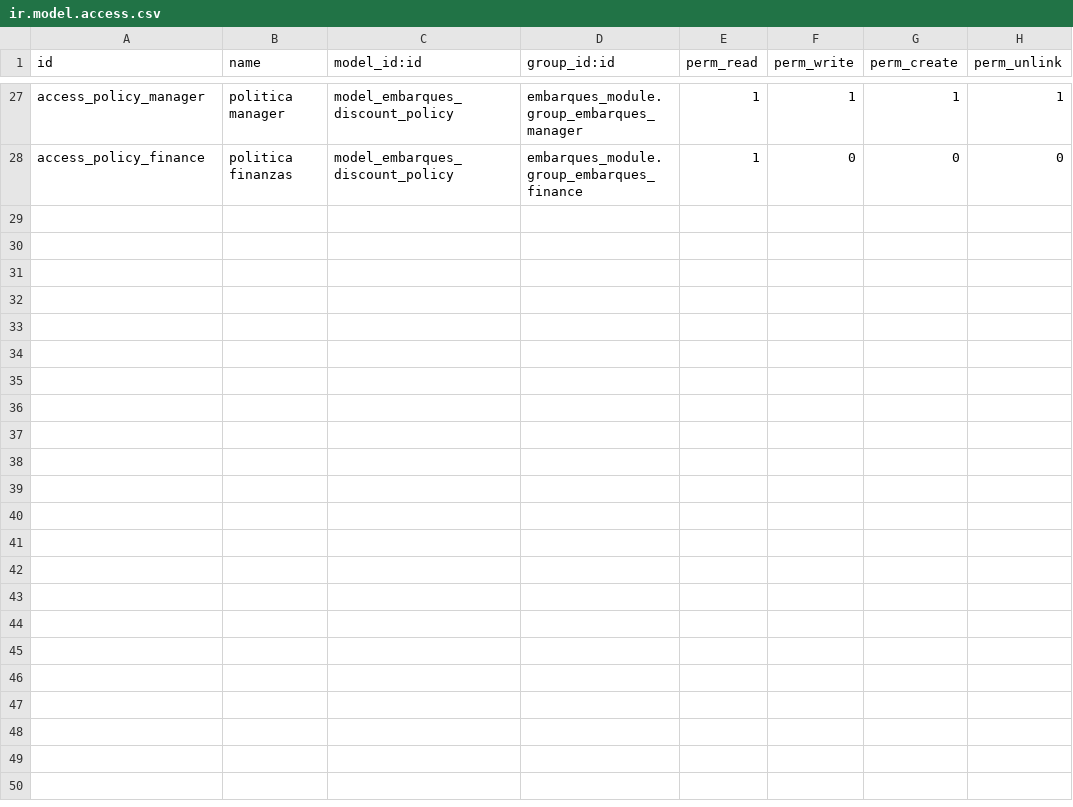
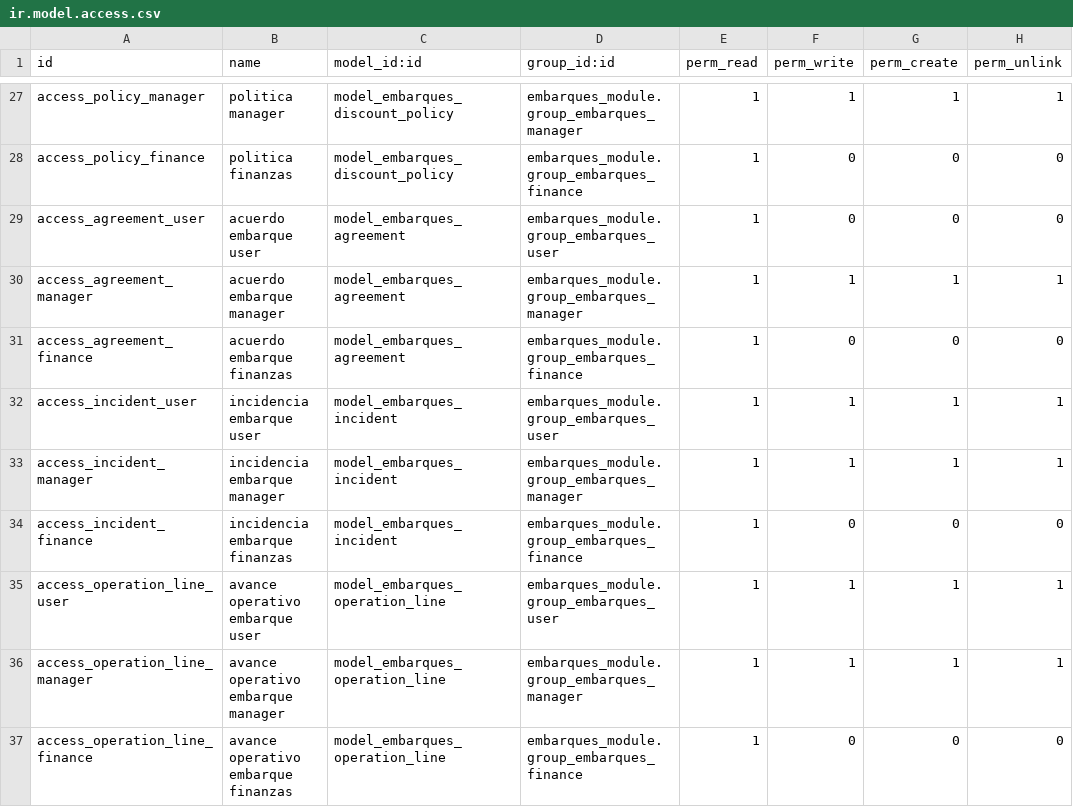
Before and after one commit to JoseRobertoMejiaPacheco/ODOO-ZTYRES, a CSV file: extra-addons/embarques_module/security/ir.model.access.csv, drawn as a sheet; only a part is shown, gaps mark what is left out; the diff names each change by its address in the sheet, - before the commit and + after, or states it on an @@ line.

```diff
--- a/extra-addons/embarques_module/security/ir.model.access.csv
+++ b/extra-addons/embarques_module/security/ir.model.access.csv
+row 29: access_agreement_user | acuerdo embarque user | model_embarques_agreement | embarques_module.group_embarques_user | 1 | 0 | 0 | 0
+row 30: access_agreement_manager | acuerdo embarque manager | model_embarques_agreement | embarques_module.group_embarques_manager | 1 | 1 | 1 | 1
+row 31: access_agreement_finance | acuerdo embarque finanzas | model_embarques_agreement | embarques_module.group_embarques_finance | 1 | 0 | 0 | 0
+row 32: access_incident_user | incidencia embarque user | model_embarques_incident | embarques_module.group_embarques_user | 1 | 1 | 1 | 1
+row 33: access_incident_manager | incidencia embarque manager | model_embarques_incident | embarques_module.group_embarques_manager | 1 | 1 | 1 | 1
+row 34: access_incident_finance | incidencia embarque finanzas | model_embarques_incident | embarques_module.group_embarques_finance | 1 | 0 | 0 | 0
+row 35: access_operation_line_user | avance operativo embarque user | model_embarques_operation_line | embarques_module.group_embarques_user | 1 | 1 | 1 | 1
+row 36: access_operation_line_manager | avance operativo embarque manager | model_embarques_operation_line | embarques_module.group_embarques_manager | 1 | 1 | 1 | 1
+row 37: access_operation_line_finance | avance operativo embarque finanzas | model_embarques_operation_line | embarques_module.group_embarques_finance | 1 | 0 | 0 | 0
```
Also changed, not shown: 25 other files.
